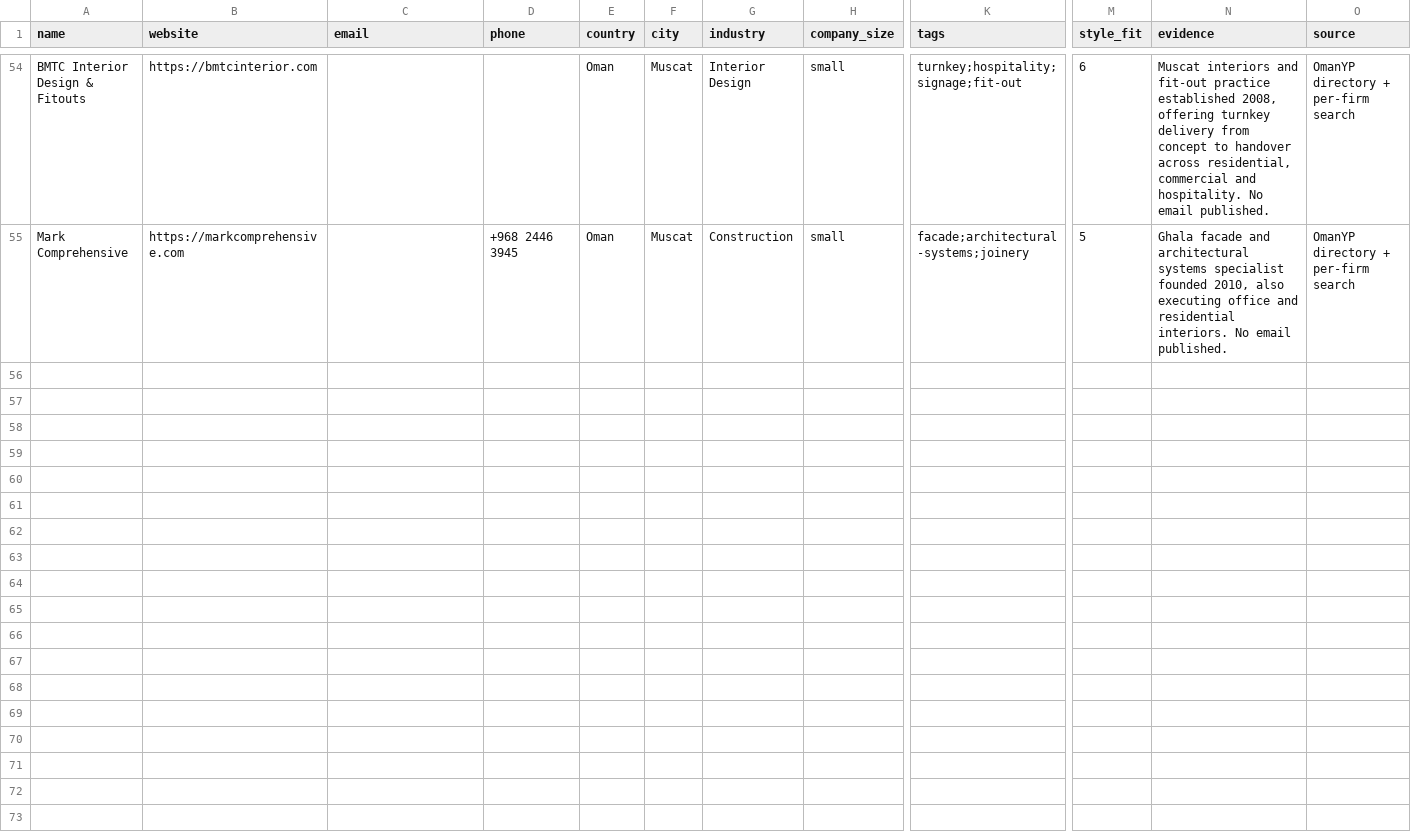
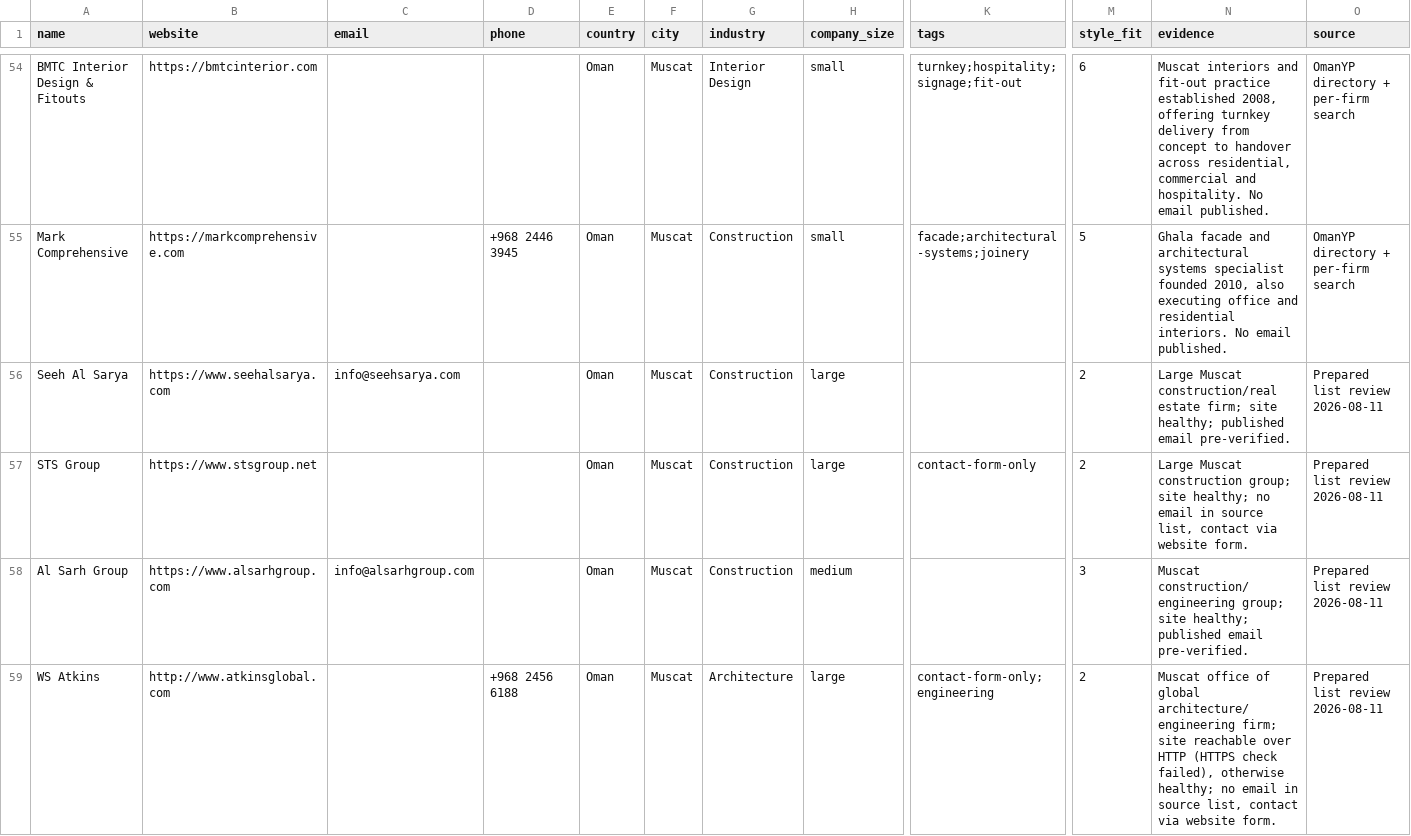
Before and after one commit to miladrostami9999-source/Archon, a CSV file: leads/oman.csv, drawn as a sheet; only a part is shown, gaps mark what is left out; rows hold the shown columns only; the diff names each change by its address in the sheet, - before the commit and + after, or states it on an @@ line.

```diff
--- a/leads/oman.csv
+++ b/leads/oman.csv
+row 56: Seeh Al Sarya | https://www.seehalsarya.com | info@seehsarya.com |  | Oman | Muscat | Construction | large |  | 2 | Large Muscat construction/real estate firm; site healthy; published email pre-verified. | Prepared list review 2026-08-11
+row 57: STS Group | https://www.stsgroup.net |  |  | Oman | Muscat | Construction | large | contact-form-only | 2 | Large Muscat construction group; site healthy; no email in source list, contact via website form. | Prepared list review 2026-08-11
+row 58: Al Sarh Group | https://www.alsarhgroup.com | info@alsarhgroup.com |  | Oman | Muscat | Construction | medium |  | 3 | Muscat construction/engineering group; site healthy; published email pre-verified. | Prepared list review 2026-08-11
+row 59: WS Atkins | http://www.atkinsglobal.com |  | +968 2456 6188 | Oman | Muscat | Architecture | large | contact-form-only;engineering | 2 | Muscat office of global architecture/engineering firm; site reachable over HTTP (HTTPS check failed), otherwise healthy; no email in source list, contact via website form. | Prepared list review 2026-08-11
```
Also changed, not shown: leads/bahrain.csv, 2 other files.
